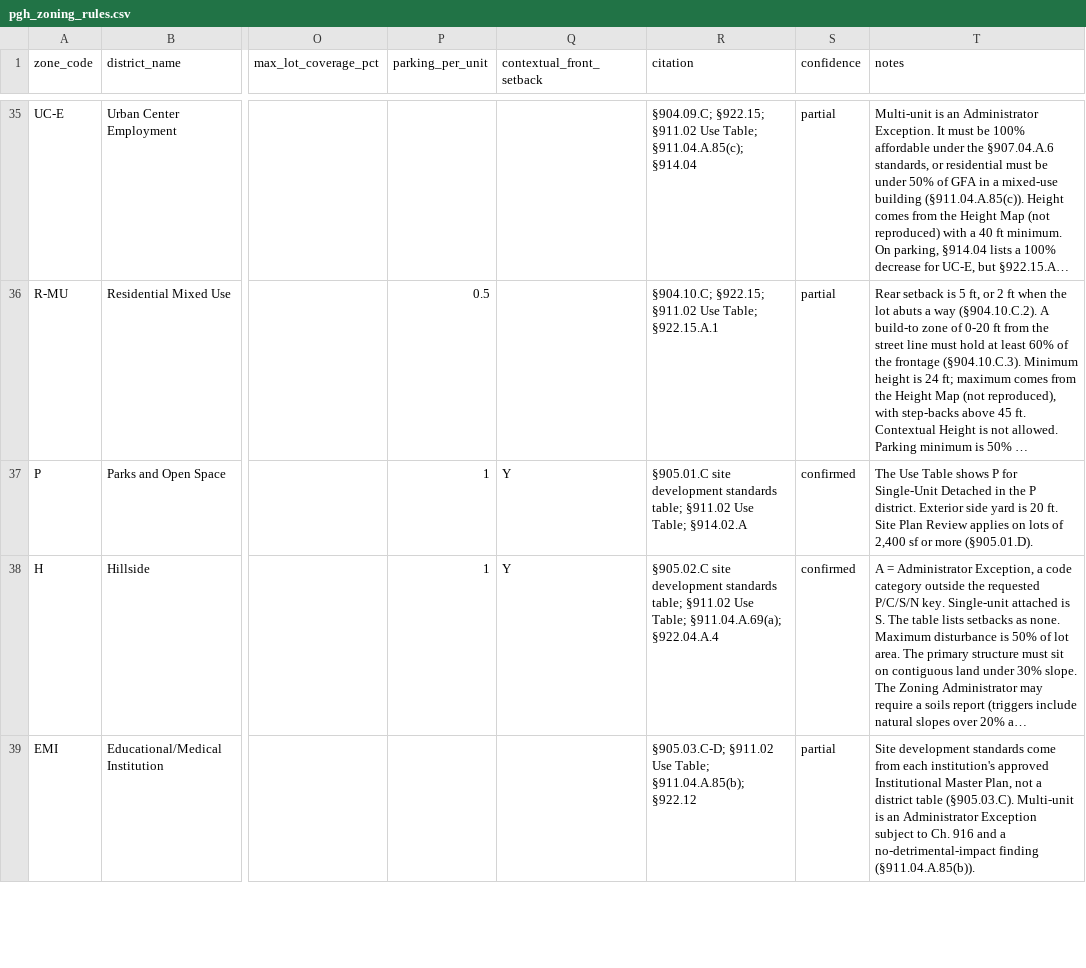
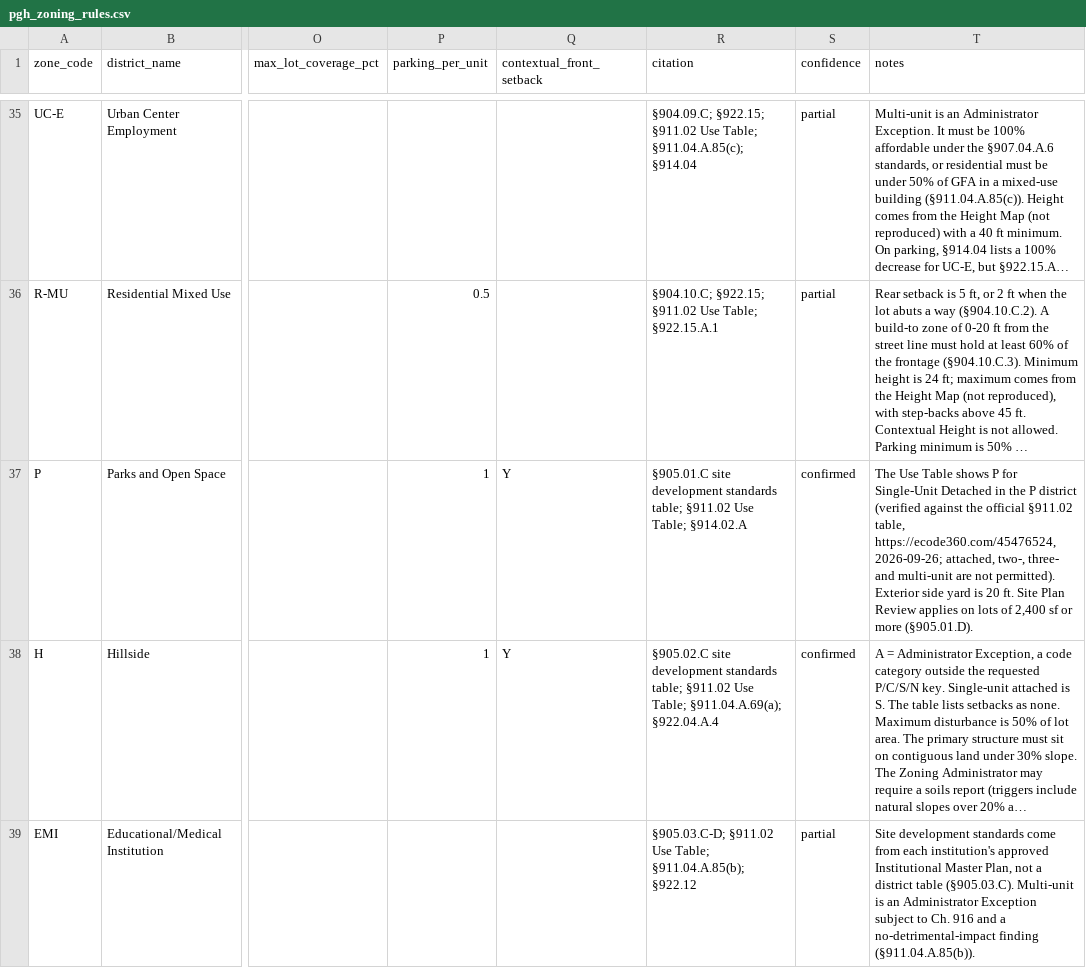
Before and after one commit to PlexionDev/easescore, a CSV file: data/seed/pgh_zoning_rules.csv, drawn as a sheet; only a part is shown, gaps mark what is left out; long unchanged cells end in …; the diff names each change by its address in the sheet, - before the commit and + after, or states it on an @@ line.

```diff
--- a/data/seed/pgh_zoning_rules.csv
+++ b/data/seed/pgh_zoning_rules.csv
-T37 (notes): …the P district. Exterior side…
+T37 (notes): …the P district (verified against the official §911.02 table, https://ecode360.com/45476524, 2026-09-26; attached, two-, three- and multi-unit are not permitted). Exterior side…
```
Also changed, not shown: 19 other files.
